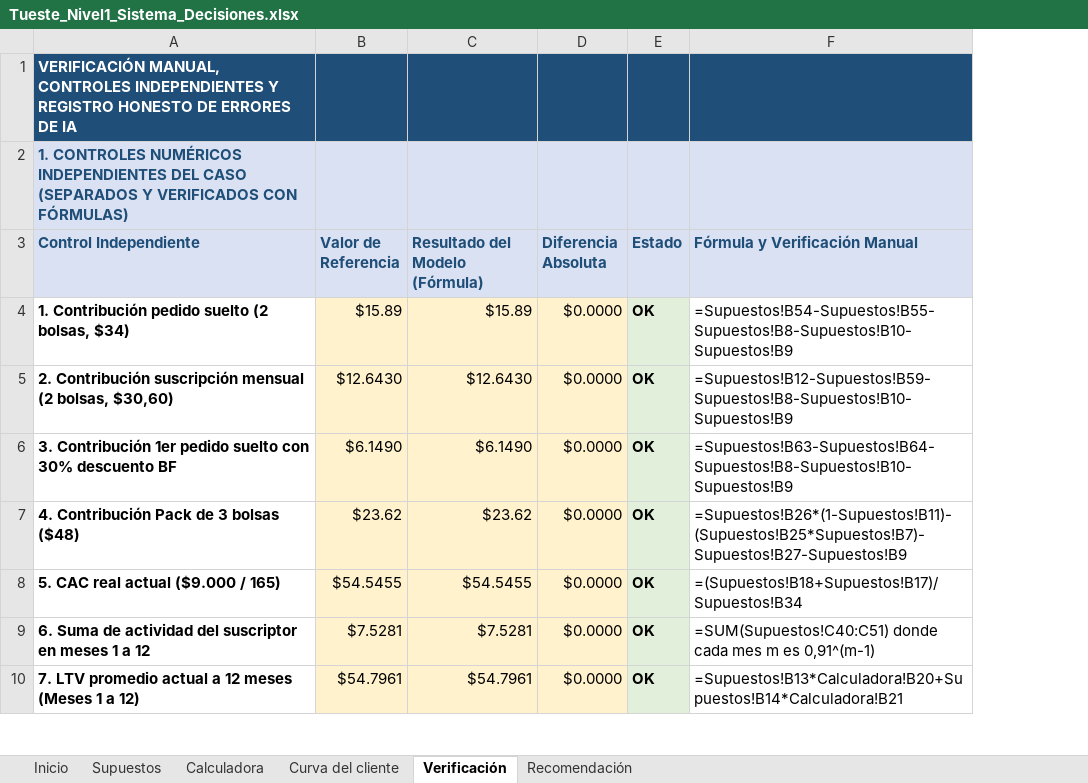
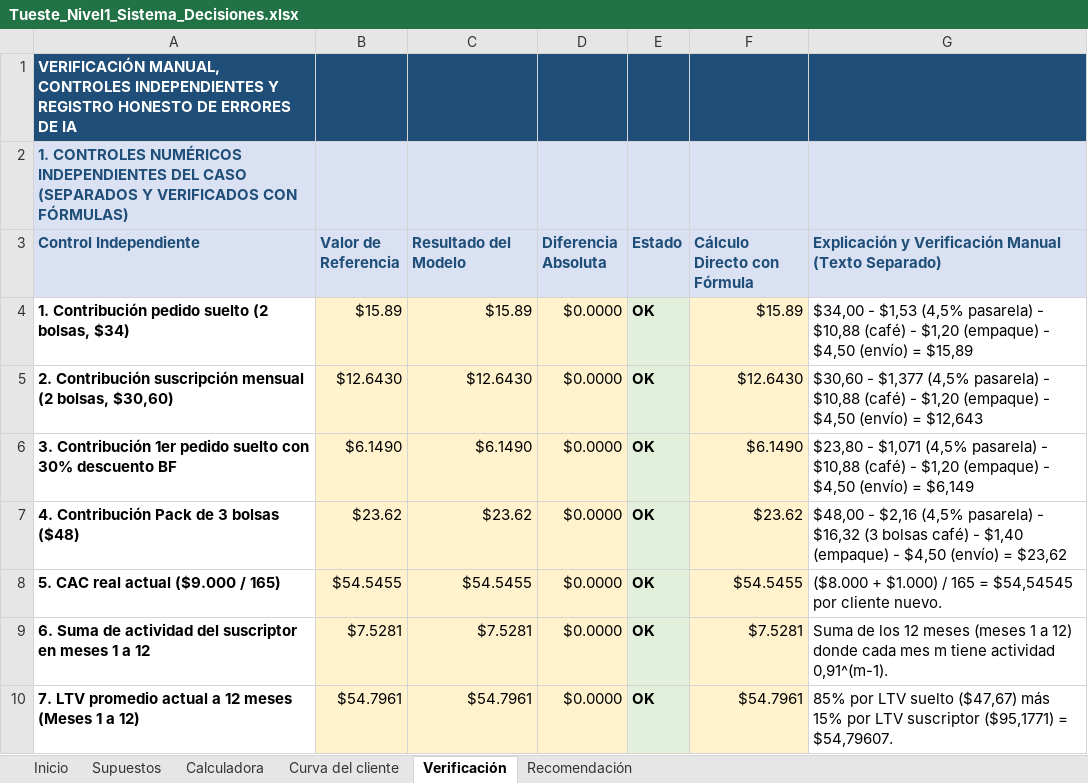
Before and after one commit to biancarobleshurtado27/Tueste, an Excel workbook: Tueste_Nivel1_Sistema_Decisiones.xlsx, sheet Verificación, drawn as a sheet; only a part is shown; values as stored, in another font and other column widths than the file's, no borders; removed rows and columns are numbered as before the commit, all else as after; the diff covers the shown part only; the diff names each change by its address in the sheet, - before the commit and + after, or states it on an @@ line.

```diff
--- a/Tueste_Nivel1_Sistema_Decisiones.xlsx (sheet Verificación)
+++ b/Tueste_Nivel1_Sistema_Decisiones.xlsx (sheet Verificación)
-column F (Fórmula y Verificación Manual), rows 4-10: =Supuestos!B54-Supuestos!B55-Supuestos!B8-Supuestos!B10-Supuestos!B9 | =Supuestos!B12-Supuestos!B59-Supuestos!B8-Supuestos!B10-Supuestos!B9 | =Supuestos!B63-Supuestos!B64-Supuestos!B8-Supuestos!B10-Supuestos!B9 | =Supuestos!B26*(1-Supuestos!B11)-(Supuestos!B25*Supuestos!B7)-Supuestos!B27-Supuestos!B9 | =(Supuestos!B18+Supuestos!B17)/Supuestos!B34 | =SUM(Supuestos!C40:C51) donde cada mes m es 0,91^(m-1) | =Supuestos!B13*Calculadora!B20+Supuestos!B14*Calculadora!B21
+column F (Cálculo Directo con Fórmula), rows 4-10: $15.89 | $12.6430 | $6.1490 | $23.62 | $54.5455 | $7.5281 | $54.7961
+column G, rows 3-10: Explicación y Verificación Manual (Texto Separado) | $34,00 - $1,53 (4,5% pasarela) - $10,88 (café) - $1,20 (empaque) - $4,50 (envío) = $15,89 | $30,60 - $1,377 (4,5% pasarela) - $10,88 (café) - $1,20 (empaque) - $4,50 (envío) = $12,643 | $23,80 - $1,071 (4,5% pasarela) - $10,88 (café) - $1,20 (empaque) - $4,50 (envío) = $6,149 | $48,00 - $2,16 (4,5% pasarela) - $16,32 (3 bolsas café) - $1,40 (empaque) - $4,50 (envío) = $23,62 | ($8.000 + $1.000) / 165 = $54,54545 por cliente nuevo. | Suma de los 12 meses (meses 1 a 12) donde cada mes m tiene actividad 0,91^(m-1). | 85% por LTV suelto ($47,67) más 15% por LTV suscriptor ($95,1771) = $54,79607.
-C3: Resultado del Modelo (Fórmula)
+C3: Resultado del Modelo
```
Also changed, not shown: 1 added row, 1 removed row and 1 edited cell elsewhere in this sheet, sheet Recomendación, sheet Supuestos, 3 other files.
